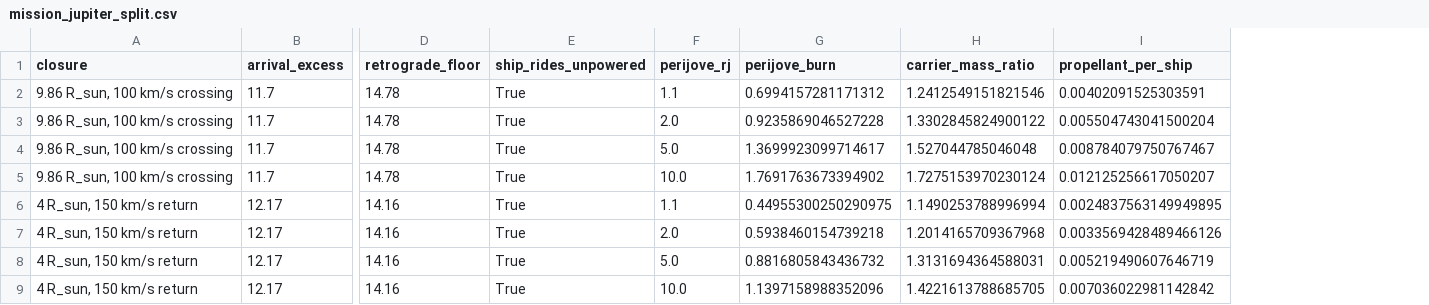
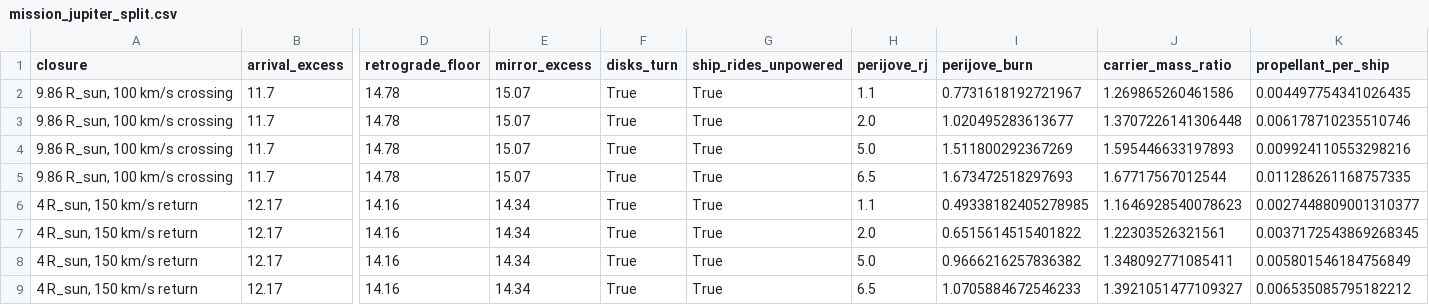
Before and after one commit to katzseth22202/puffsat_impact_simulation, a CSV file: data/results/xray_collision/mission_jupiter_split.csv, drawn as a sheet; only a part is shown, gaps mark what is left out; addresses are those after the commit; the diff names each change by its address in the sheet, - before the commit and + after, or states it on an @@ line.

```diff
--- a/data/results/xray_collision/mission_jupiter_split.csv
+++ b/data/results/xray_collision/mission_jupiter_split.csv
+column E (mirror_excess), rows 2-9: 15.07 | 15.07 | 15.07 | 15.07 | 14.34 | 14.34 | 14.34 | 14.34
+column F (disks_turn), rows 2-9: all True
-I2 (perijove_burn): 0.6994157281171312
+I2 (perijove_burn): 0.7731618192721967
-J2 (carrier_mass_ratio): 1.2412549151821546
+J2 (carrier_mass_ratio): 1.269865260461586
-K2 (propellant_per_ship): 0.00402091525303591
+K2 (propellant_per_ship): 0.004497754341026435
-I3 (perijove_burn): 0.9235869046527228
+I3 (perijove_burn): 1.020495283613677
-J3 (carrier_mass_ratio): 1.3302845824900122
+J3 (carrier_mass_ratio): 1.3707226141306448
-K3 (propellant_per_ship): 0.005504743041500204
+K3 (propellant_per_ship): 0.006178710235510746
-I4 (perijove_burn): 1.3699923099714617
+I4 (perijove_burn): 1.511800292367269
-J4 (carrier_mass_ratio): 1.527044785046048
+J4 (carrier_mass_ratio): 1.595446633197893
-K4 (propellant_per_ship): 0.008784079750767467
+K4 (propellant_per_ship): 0.009924110553298216
-H5 (perijove_rj): 10.0
+H5 (perijove_rj): 6.5
-I5 (perijove_burn): 1.7691763673394902
+I5 (perijove_burn): 1.673472518297693
-J5 (carrier_mass_ratio): 1.7275153970230124
+J5 (carrier_mass_ratio): 1.67717567012544
-K5 (propellant_per_ship): 0.012125256617050207
+K5 (propellant_per_ship): 0.011286261168757335
-I6 (perijove_burn): 0.44955300250290975
+I6 (perijove_burn): 0.49338182405278985
-J6 (carrier_mass_ratio): 1.1490253788996994
+J6 (carrier_mass_ratio): 1.1646928540078623
-K6 (propellant_per_ship): 0.0024837563149949895
+K6 (propellant_per_ship): 0.0027448809001310377
-I7 (perijove_burn): 0.5938460154739218
+I7 (perijove_burn): 0.6515614515401822
-J7 (carrier_mass_ratio): 1.2014165709367968
+J7 (carrier_mass_ratio): 1.22303526321561
-K7 (propellant_per_ship): 0.0033569428489466126
+K7 (propellant_per_ship): 0.0037172543869268345
-I8 (perijove_burn): 0.8816805843436732
+I8 (perijove_burn): 0.9666216257836382
-J8 (carrier_mass_ratio): 1.3131694364588031
+J8 (carrier_mass_ratio): 1.348092771085411
-K8 (propellant_per_ship): 0.005219490607646719
+K8 (propellant_per_ship): 0.005801546184756849
-H9 (perijove_rj): 10.0
+H9 (perijove_rj): 6.5
-I9 (perijove_burn): 1.1397158988352096
+I9 (perijove_burn): 1.0705884672546233
-J9 (carrier_mass_ratio): 1.4221613788685705
+J9 (carrier_mass_ratio): 1.3921051477109327
-K9 (propellant_per_ship): 0.007036022981142842
+K9 (propellant_per_ship): 0.006535085795182212
```
Also changed, not shown: data/results/xray_collision/growth_cycle.csv, data/results/xray_collision/growth_earth_stage.csv, 12 other files.
